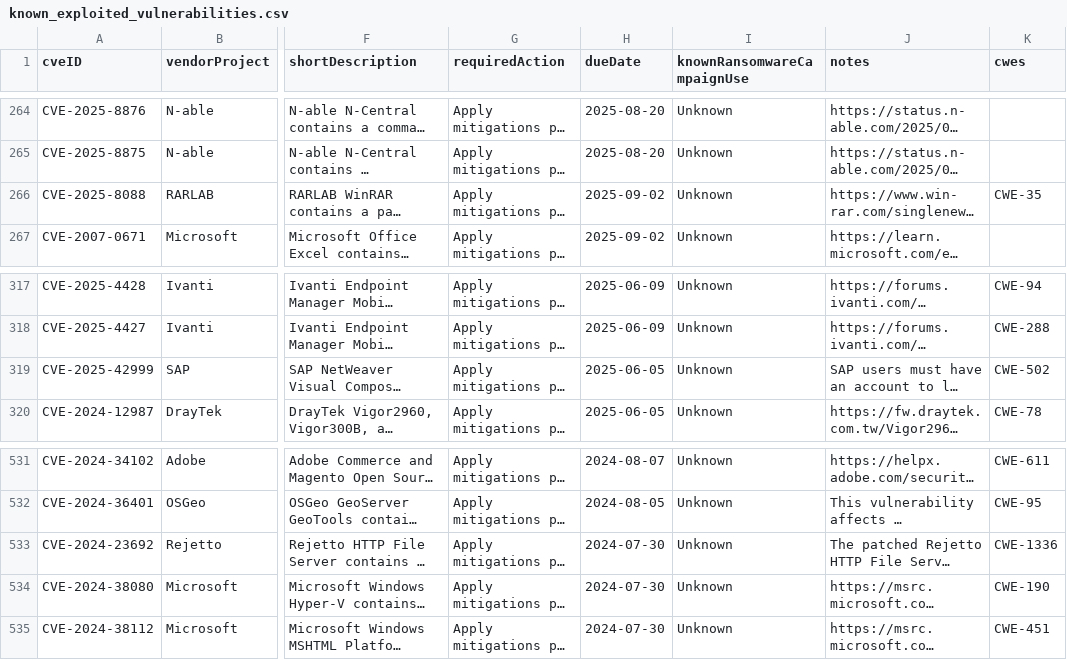
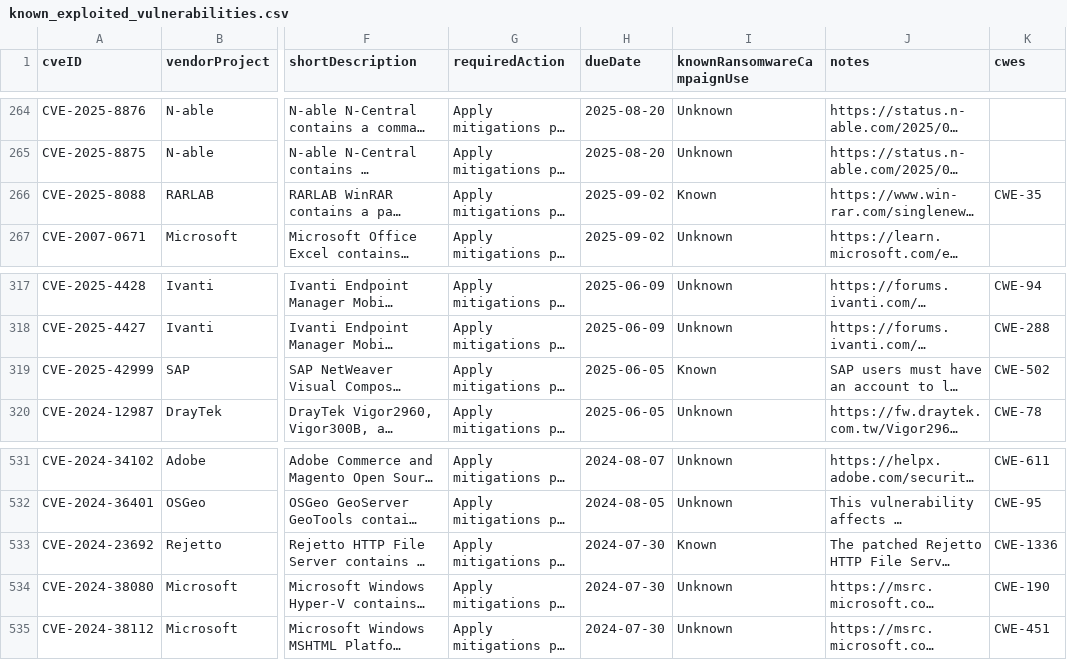
Before and after one commit to cisagov/kev-data, a CSV file: known_exploited_vulnerabilities.csv, drawn as a sheet; only a part is shown, gaps mark what is left out; long unchanged cells end in …; the diff names each change by its address in the sheet, - before the commit and + after, or states it on an @@ line.

```diff
--- a/known_exploited_vulnerabilities.csv
+++ b/known_exploited_vulnerabilities.csv
-I266 (knownRansomwareCampaignUse): Unknown
+I266 (knownRansomwareCampaignUse): Known
-I319 (knownRansomwareCampaignUse): Unknown
+I319 (knownRansomwareCampaignUse): Known
-I533 (knownRansomwareCampaignUse): Unknown
+I533 (knownRansomwareCampaignUse): Known
```
